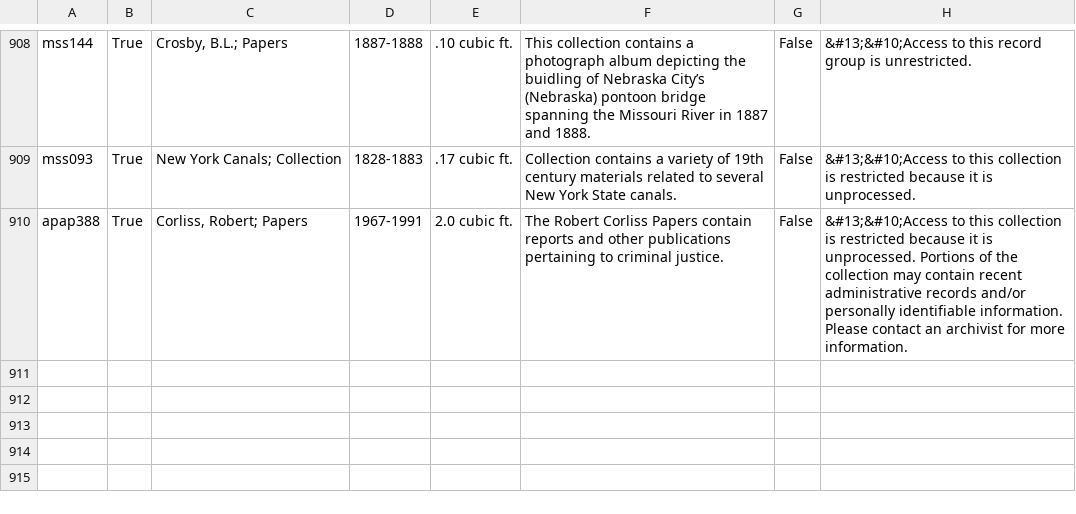
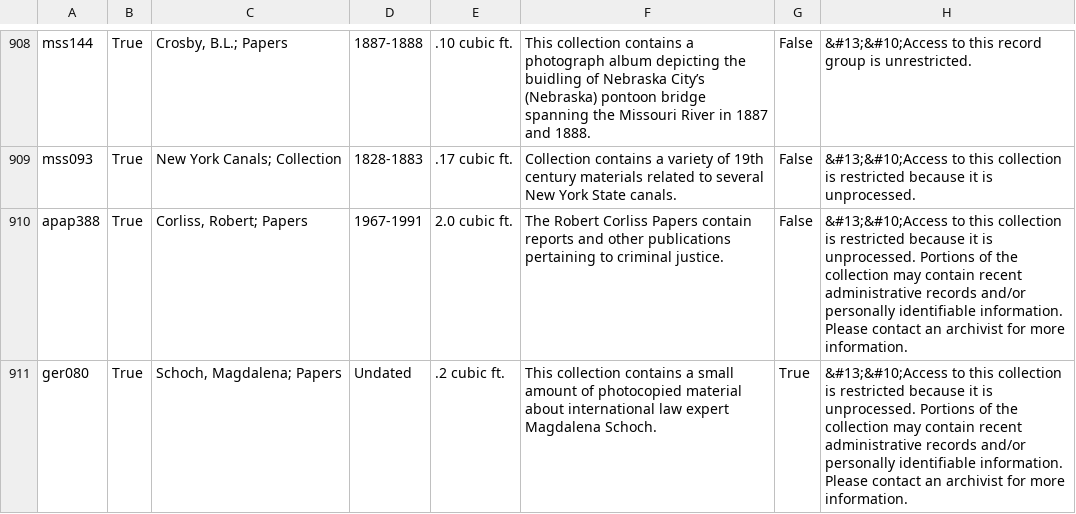
Before and after one commit to UAlbanyArchives/collections, a CSV file: staticData/collections.csv, drawn as a sheet; only a part is shown, gaps mark what is left out; the diff names each change by its address in the sheet, - before the commit and + after, or states it on an @@ line.

Commit message:
modified collections exported from ArchivesSpace

```diff
--- a/staticData/collections.csv
+++ b/staticData/collections.csv
+row 911: ger080 | True | Schoch, Magdalena; Papers | Undated | .2 cubic ft. | This collection contains a small amount of photocopied material about international law expert Magdalena Schoch. | True | &#13;&#10;Access to this collection is restricted because it is unprocessed. Portions of the collection may contain recent administrative records and/or personally identifiable information. Please contact an archivist for more information.
```
Also changed, not shown: staticData/subjects.csv, 1 other file.
